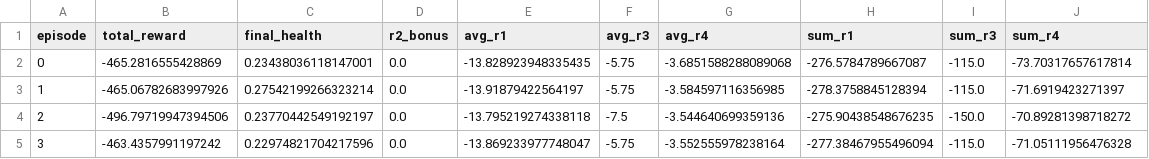
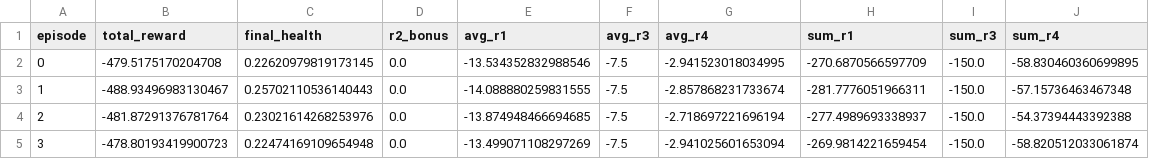
Before and after one commit to COolAlien35/AIC, a CSV file: logs/reward_curve.csv, drawn as a sheet; only a part is shown; the diff covers the shown part only.

```diff
--- a/logs/reward_curve.csv
+++ b/logs/reward_curve.csv
@@ -1,5 +1,5 @@
 episode,total_reward,final_health,r2_bonus,avg_r1,avg_r3,avg_r4,sum_r1,sum_r3,sum_r4
-0,-465.2816555428869,0.23438036118147001,0.0,-13.828923948335435,-5.75,-3.6851588288089068,-276.5784789667087,-115.0,-73.70317657617814
-1,-465.06782683997926,0.27542199266323214,0.0,-13.91879422564197,-5.75,-3.584597116356985,-278.3758845128394,-115.0,-71.6919423271397
-2,-496.79719947394506,0.23770442549192197,0.0,-13.795219274338118,-7.5,-3.544640699359136,-275.90438548676235,-150.0,-70.89281398718272
-3,-463.4357991197242,0.22974821704217596,0.0,-13.869233977748047,-5.75,-3.552555978238164,-277.38467955496094,-115.0,-71.05111956476328
+0,-479.5175170204708,0.22620979819173145,0.0,-13.534352832988546,-7.5,-2.941523018034995,-270.6870566597709,-150.0,-58.830460360699895
+1,-488.93496983130467,0.25702110536140443,0.0,-14.088880259831555,-7.5,-2.857868231733674,-281.7776051966311,-150.0,-57.15736463467348
+2,-481.87291376781764,0.23021614268253976,0.0,-13.874948466694685,-7.5,-2.718697221696194,-277.4989693338937,-150.0,-54.37394443392388
+3,-478.80193419900723,0.22474169109654948,0.0,-13.499071108297269,-7.5,-2.941025601653094,-269.9814221659454,-150.0,-58.820512033061874
```
Also changed, not shown: 46 edited cells elsewhere in this file, dashboard/assets/reward_comparison.csv, 7 other files.
